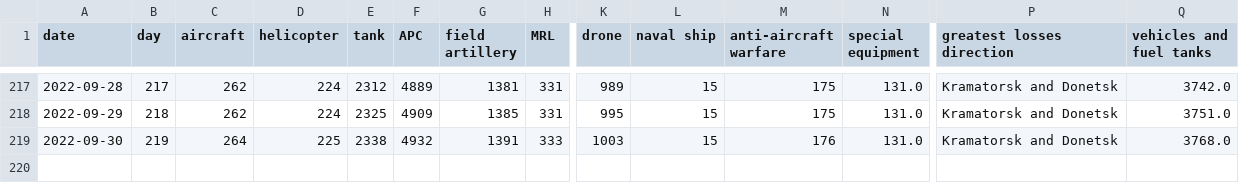
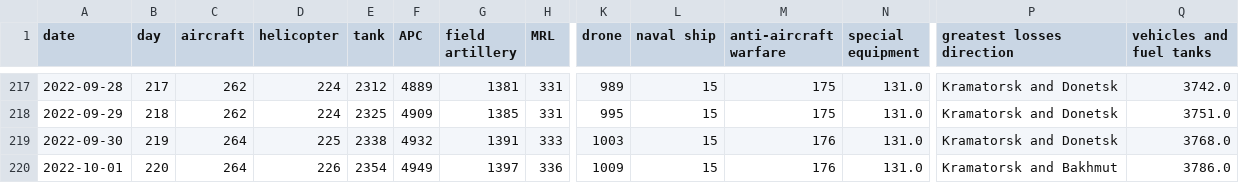
Before and after one commit to taw/open-source-adventures, a CSV file: docs/episode-30/russia_losses_equipment.982e4e03.csv, drawn as a sheet; only a part is shown, gaps mark what is left out; rows hold the shown columns only; the diff names each change by its address in the sheet, - before the commit and + after, or states it on an @@ line.

```diff
--- a/docs/episode-30/russia_losses_equipment.982e4e03.csv
+++ b/docs/episode-30/russia_losses_equipment.982e4e03.csv
+row 220: 2022-10-01 | 220 | 264 | 226 | 2354 | 4949 | 1397 | 336 | 1009 | 15 | 176 | 131.0 | Kramatorsk and Bakhmut | 3786.0
```
Also changed, not shown: docs/episode-29/tanks/russia_losses_equipment.csv, docs/episode-31/russia_losses_equipment.csv, 48 other files.
